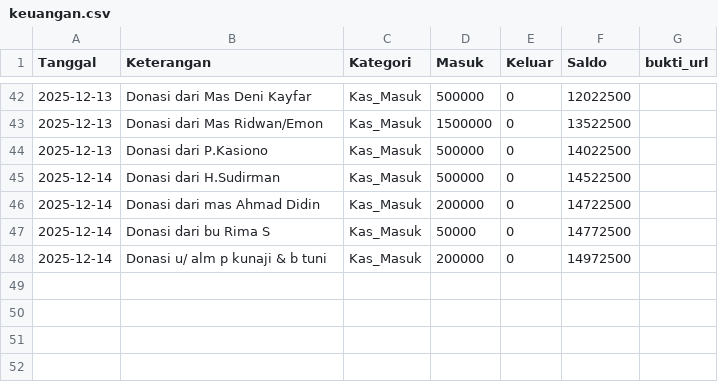
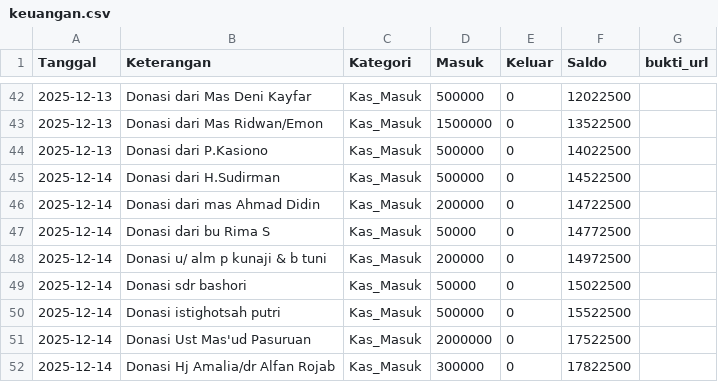
Before and after one commit to mushollaattaqwaklotok/sistem-keuangan-attaqwa, a CSV file: data/keuangan.csv, drawn as a sheet; only a part is shown, gaps mark what is left out.

Commit message:
Update keuangan.csv

```diff
--- a/data/keuangan.csv
+++ b/data/keuangan.csv
@@ -48 +48,5 @@ Tanggal,Keterangan,Kategori,Masuk,Keluar,Saldo,bukti_url
 2025-12-14,Donasi u/ alm p kunaji & b tuni,Kas_Masuk,200000,0,14972500,
+2025-12-14,Donasi sdr bashori,Kas_Masuk,50000,0,15022500,
+2025-12-14,Donasi istighotsah putri,Kas_Masuk,500000,0,15522500,
+2025-12-14,Donasi Ust Mas'ud Pasuruan,Kas_Masuk,2000000,0,17522500,
+2025-12-14,Donasi Hj Amalia/dr Alfan Rojab,Kas_Masuk,300000,0,17822500,
```
